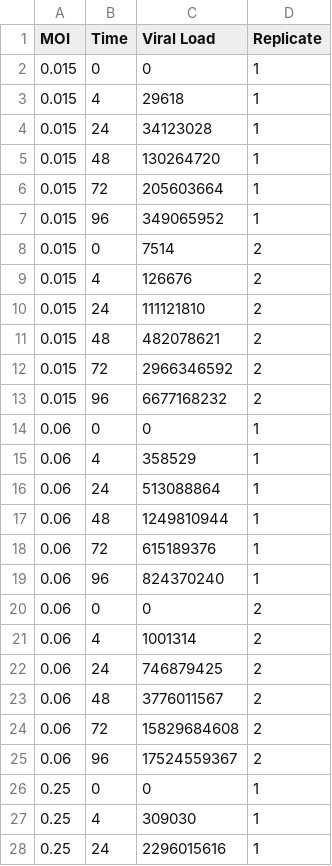
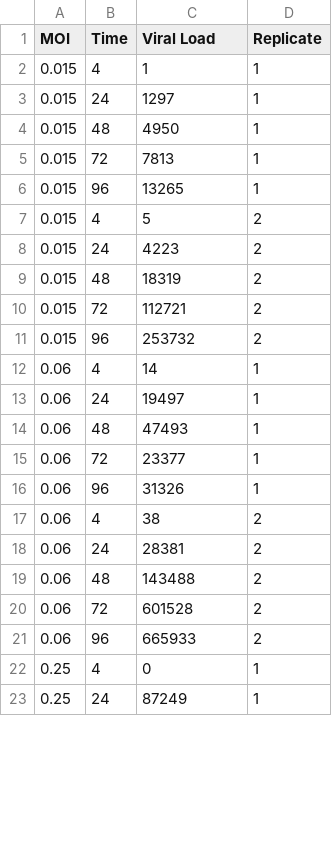
Before and after one commit to GoldfarbLab/H522_paper_figures, a CSV file: data/Viral Load H522_EXP08 and EXP09.csv, drawn as a sheet; only a part is shown; the diff covers the shown part only.

Commit message:
updated data and figures 1 and 5

```diff
--- a/data/Viral Load H522_EXP08 and EXP09.csv
+++ b/data/Viral Load H522_EXP08 and EXP09.csv
@@ -1,28 +1,23 @@
 MOI,Time,Viral Load,Replicate
-0.015,0,0,1
-0.015,4,29618,1
-0.015,24,34123028,1
-0.015,48,130264720,1
-0.015,72,205603664,1
-0.015,96,349065952,1
-0.015,0,7514,2
-0.015,4,126676,2
-0.015,24,111121810,2
-0.015,48,482078621,2
-0.015,72,2966346592,2
-0.015,96,6677168232,2
-0.06,0,0,1
-0.06,4,358529,1
-0.06,24,513088864,1
-0.06,48,1249810944,1
-0.06,72,615189376,1
-0.06,96,824370240,1
-0.06,0,0,2
-0.06,4,1001314,2
-0.06,24,746879425,2
-0.06,48,3776011567,2
-0.06,72,15829684608,2
-0.06,96,17524559367,2
-0.25,0,0,1
-0.25,4,309030,1
-0.25,24,2296015616,1
+0.015,4,1,1
+0.015,24,1297,1
+0.015,48,4950,1
+0.015,72,7813,1
+0.015,96,13265,1
+0.015,4,5,2
+0.015,24,4223,2
+0.015,48,18319,2
+0.015,72,112721,2
+0.015,96,253732,2
+0.06,4,14,1
+0.06,24,19497,1
+0.06,48,47493,1
+0.06,72,23377,1
+0.06,96,31326,1
+0.06,4,38,2
+0.06,24,28381,2
+0.06,48,143488,2
+0.06,72,601528,2
+0.06,96,665933,2
+0.25,4,0,1
+0.25,24,87249,1
```
Also changed, not shown: 3 removed rows and 18 edited cells elsewhere in this file, data/FACS H522_EXP08 and EXP09.csv, data/Viral Load-cell lines.csv, 3 other files.
